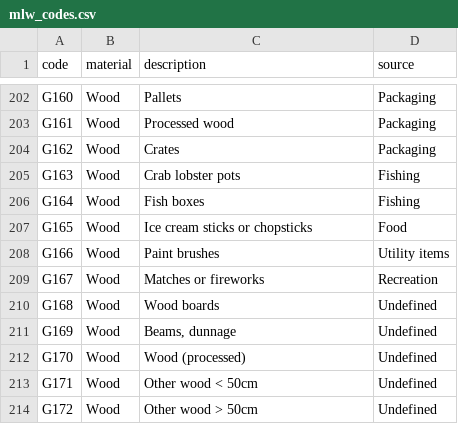
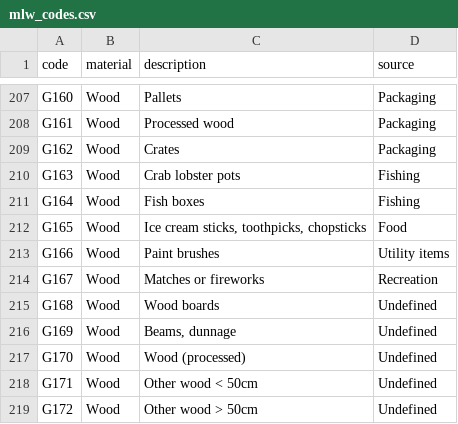
Before and after one commit to hammerdirt-analyst/abundance, a CSV file: data/mlw_codes.csv, drawn as a sheet; only a part is shown, gaps mark what is left out; the diff covers the shown part only.

```diff
--- a/data/mlw_codes.csv
+++ b/data/mlw_codes.csv
@@ -206,3 +211,3 @@ G163,Wood,Crab lobster pots,Fishing
 G164,Wood,Fish boxes,Fishing
-G165,Wood,Ice cream sticks or chopsticks,Food
+G165,Wood,"Ice cream sticks, toothpicks, chopsticks",Food
 G166,Wood,Paint brushes,Utility items
```
Also changed, not shown: 5 added rows and 13 edited cells elsewhere in this file, data/beach_data.csv, 13 other files.
